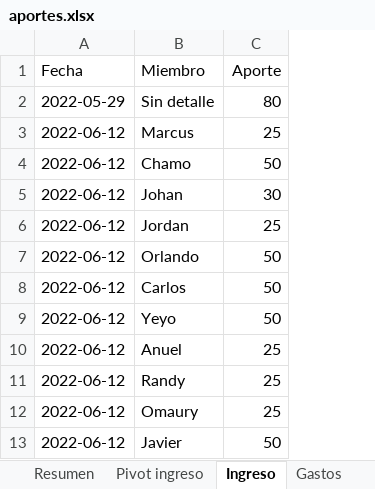
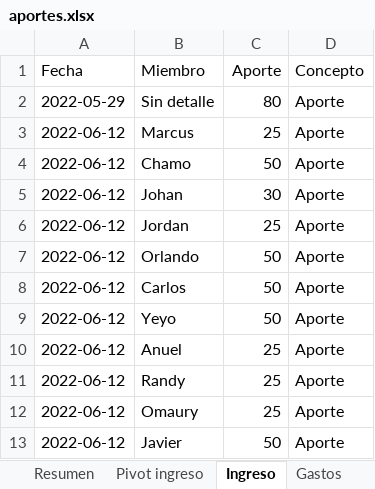
Before and after one commit to Johan-rosa/goat_website, an Excel workbook: data/aportes.xlsx, sheet Ingreso, drawn as a sheet; only a part is shown; values as stored, in another font and other column widths than the file's, no borders; the diff covers the shown part only; the diff names each change by its address in the sheet, - before the commit and + after, or states it on an @@ line.

```diff
--- a/data/aportes.xlsx (sheet Ingreso)
+++ b/data/aportes.xlsx (sheet Ingreso)
+column D (Concepto), rows 2-13: all Aporte
```
Also changed, not shown: 24 added rows elsewhere in this sheet, sheet Cuentas por cobrar, sheet Gastos, other sheet tabs, 2 other files.
